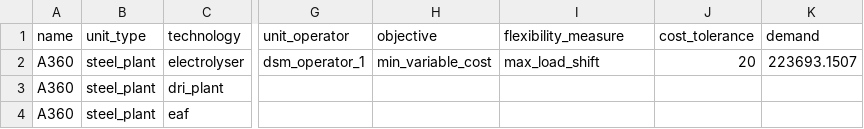
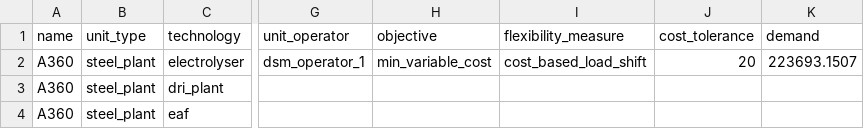
Before and after one commit to pdockery/assume, a CSV file: examples/inputs/example_03/industrial_dsm_units.csv, drawn as a sheet; only a part is shown, gaps mark what is left out; the diff names each change by its address in the sheet, - before the commit and + after, or states it on an @@ line.

```diff
--- a/examples/inputs/example_03/industrial_dsm_units.csv
+++ b/examples/inputs/example_03/industrial_dsm_units.csv
-I2 (flexibility_measure): max_load_shift
+I2 (flexibility_measure): cost_based_load_shift
```
Also changed, not shown: 26 other files.
